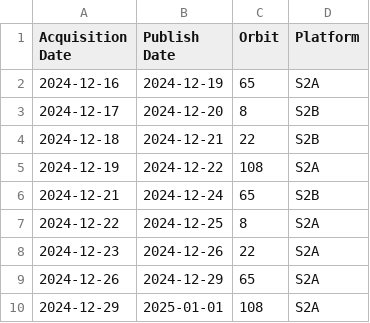
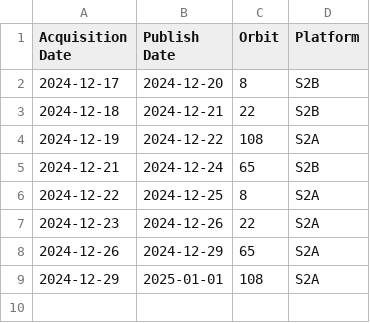
Before and after one commit to davidoesch/Sentinel-2-Acquisition-Plan-Harvesting, a CSV file: acquisitionplan.csv, drawn as a sheet; the diff names each change by its address in the sheet, - before the commit and + after, or states it on an @@ line.

Commit message:
acquisitionplan.csv push done

```diff
--- a/acquisitionplan.csv
+++ b/acquisitionplan.csv
-row 2: 2024-12-16 | 2024-12-19 | 65 | S2A
```
